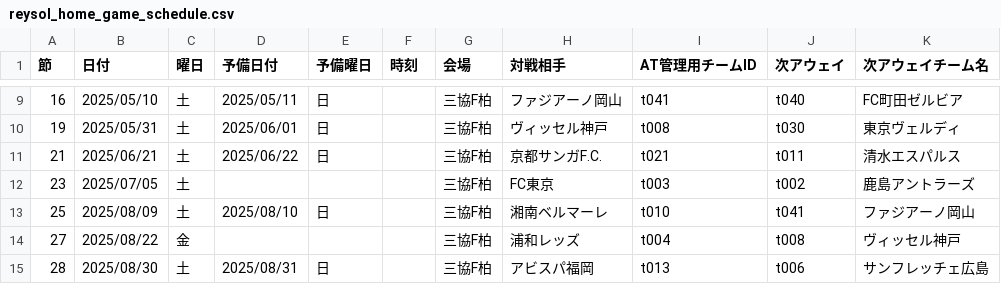
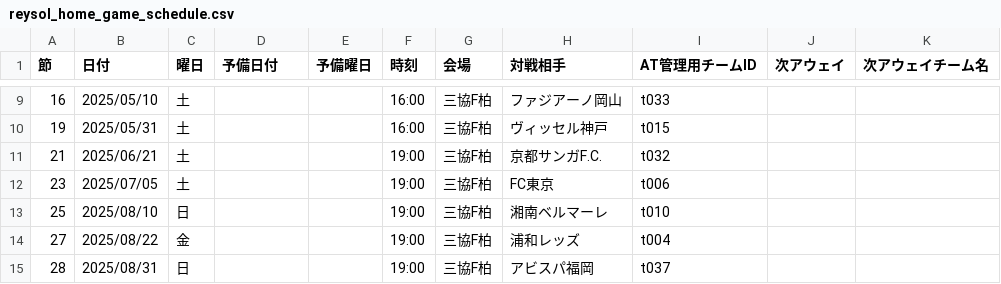
Before and after one commit to k-addtimes/reysol_home_game_schedule, a CSV file: reysol_home_game_schedule.csv, drawn as a sheet; only a part is shown, gaps mark what is left out; the diff covers the shown part only.

```diff
--- a/reysol_home_game_schedule.csv
+++ b/reysol_home_game_schedule.csv
@@ -9,7 +9,7 @@
-16,2025/05/10,土,2025/05/11,日,,三協F柏,ファジアーノ岡山,t041,t040,FC町田ゼルビア
-19,2025/05/31,土,2025/06/01,日,,三協F柏,ヴィッセル神戸,t008,t030,東京ヴェルディ
-21,2025/06/21,土,2025/06/22,日,,三協F柏,京都サンガF.C.,t021,t011,清水エスパルス
-23,2025/07/05,土,,,,三協F柏,FC東京,t003,t002,鹿島アントラーズ
-25,2025/08/09,土,2025/08/10,日,,三協F柏,湘南ベルマーレ,t010,t041,ファジアーノ岡山
-27,2025/08/22,金,,,,三協F柏,浦和レッズ,t004,t008,ヴィッセル神戸
-28,2025/08/30,土,2025/08/31,日,,三協F柏,アビスパ福岡,t013,t006,サンフレッチェ広島
+16,2025/05/10,土,,,16:00,三協F柏,ファジアーノ岡山,t033,,
+19,2025/05/31,土,,,16:00,三協F柏,ヴィッセル神戸,t015,,
+21,2025/06/21,土,,,19:00,三協F柏,京都サンガF.C.,t032,,
+23,2025/07/05,土,,,19:00,三協F柏,FC東京,t006,,
+25,2025/08/10,日,,,19:00,三協F柏,湘南ベルマーレ,t010,,
+27,2025/08/22,金,,,19:00,三協F柏,浦和レッズ,t004,,
+28,2025/08/31,日,,,19:00,三協F柏,アビスパ福岡,t037,,
```
Also changed, not shown: 57 edited cells elsewhere in this file.
